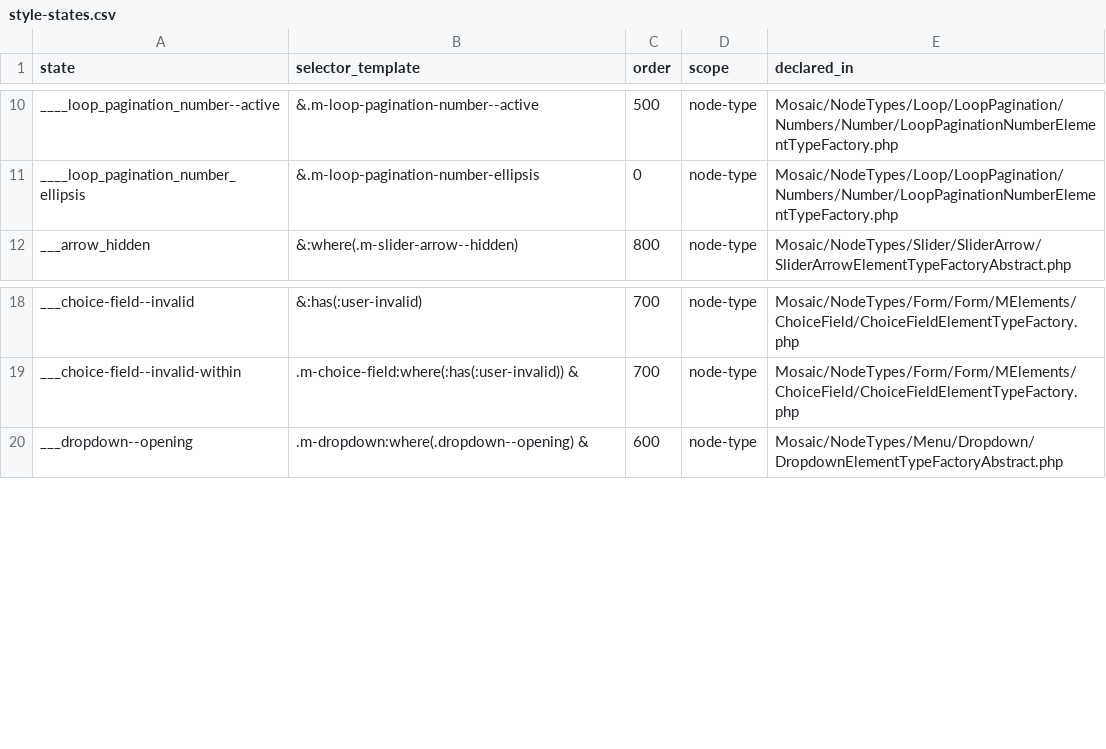
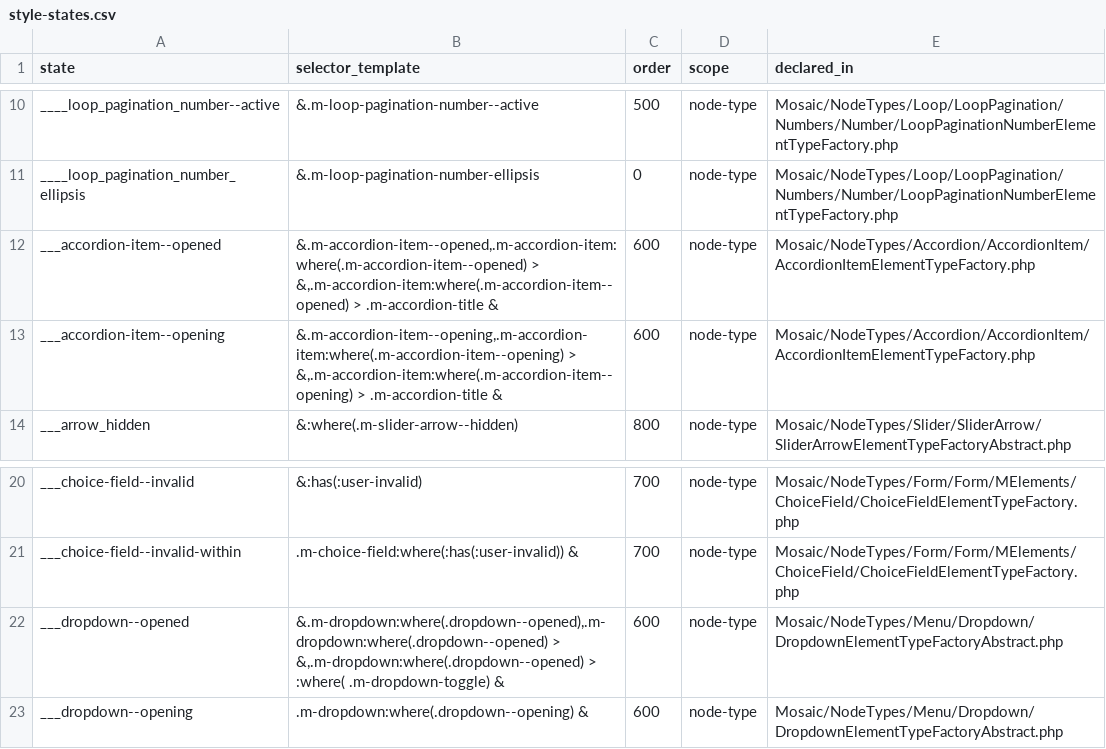
Before and after one commit to Moksa1123/mosaic-headless, a CSV file: data/style-states.csv, drawn as a sheet; only a part is shown, gaps mark what is left out.

```diff
--- a/data/style-states.csv
+++ b/data/style-states.csv
@@ -11,2 +11,4 @@ ____loop_pagination_number--active,&.m-loop-pagination-number--active,500,node-t
 ____loop_pagination_number_ellipsis,&.m-loop-pagination-number-ellipsis,0,node-type,Mosaic/NodeTypes/Loop/LoopPagination/Numbers/Number/LoopPaginationNumberElementTypeFactory.php
+___accordion-item--opened,"&.m-accordion-item--opened,.m-accordion-item:where(.m-accordion-item--opened) > &,.m-accordion-item:where(.m-accordion-item--opened) > .m-accordion-title &",600,node-type,Mosaic/NodeTypes/Accordion/AccordionItem/AccordionItemElementTypeFactory.php
+___accordion-item--opening,"&.m-accordion-item--opening,.m-accordion-item:where(.m-accordion-item--opening) > &,.m-accordion-item:where(.m-accordion-item--opening) > .m-accordion-title &",600,node-type,Mosaic/NodeTypes/Accordion/AccordionItem/AccordionItemElementTypeFactory.php
 ___arrow_hidden,&:where(.m-slider-arrow--hidden),800,node-type,Mosaic/NodeTypes/Slider/SliderArrow/SliderArrowElementTypeFactoryAbstract.php
@@ -19,2 +21,3 @@ ___choice-field--invalid,&:has(:user-invalid),700,node-type,Mosaic/NodeTypes/For
 ___choice-field--invalid-within,.m-choice-field:where(:has(:user-invalid)) &,700,node-type,Mosaic/NodeTypes/Form/Form/MElements/ChoiceField/ChoiceFieldElementTypeFactory.php
+___dropdown--opened,"&.m-dropdown:where(.dropdown--opened),.m-dropdown:where(.dropdown--opened) > &,.m-dropdown:where(.dropdown--opened) > :where( .m-dropdown-toggle) &",600,node-type,Mosaic/NodeTypes/Menu/Dropdown/DropdownElementTypeFactoryAbstract.php
 ___dropdown--opening,.m-dropdown:where(.dropdown--opening) &,600,node-type,Mosaic/NodeTypes/Menu/Dropdown/DropdownElementTypeFactoryAbstract.php
```
Also changed, not shown: data/node-property-verification.csv, data/node-type-notes.csv, 33 other files.
